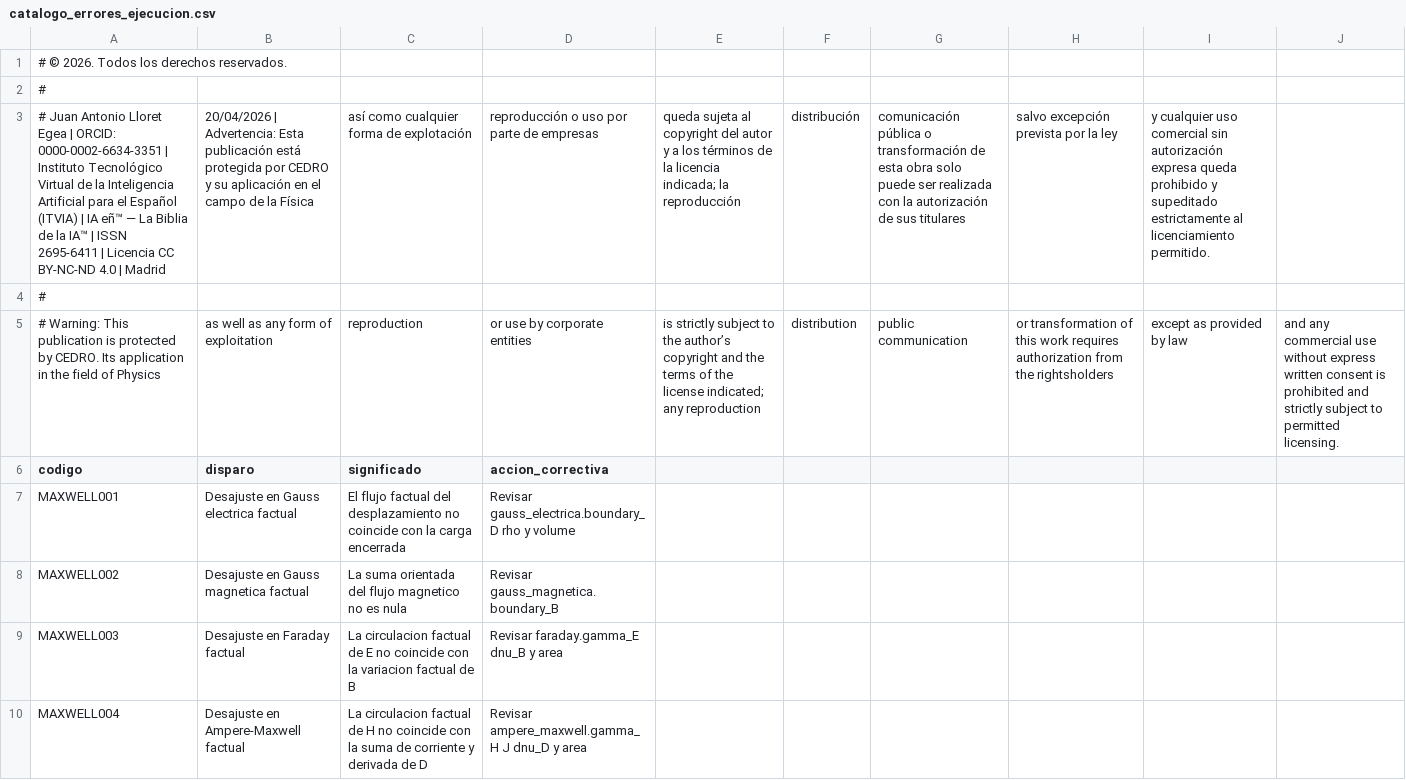
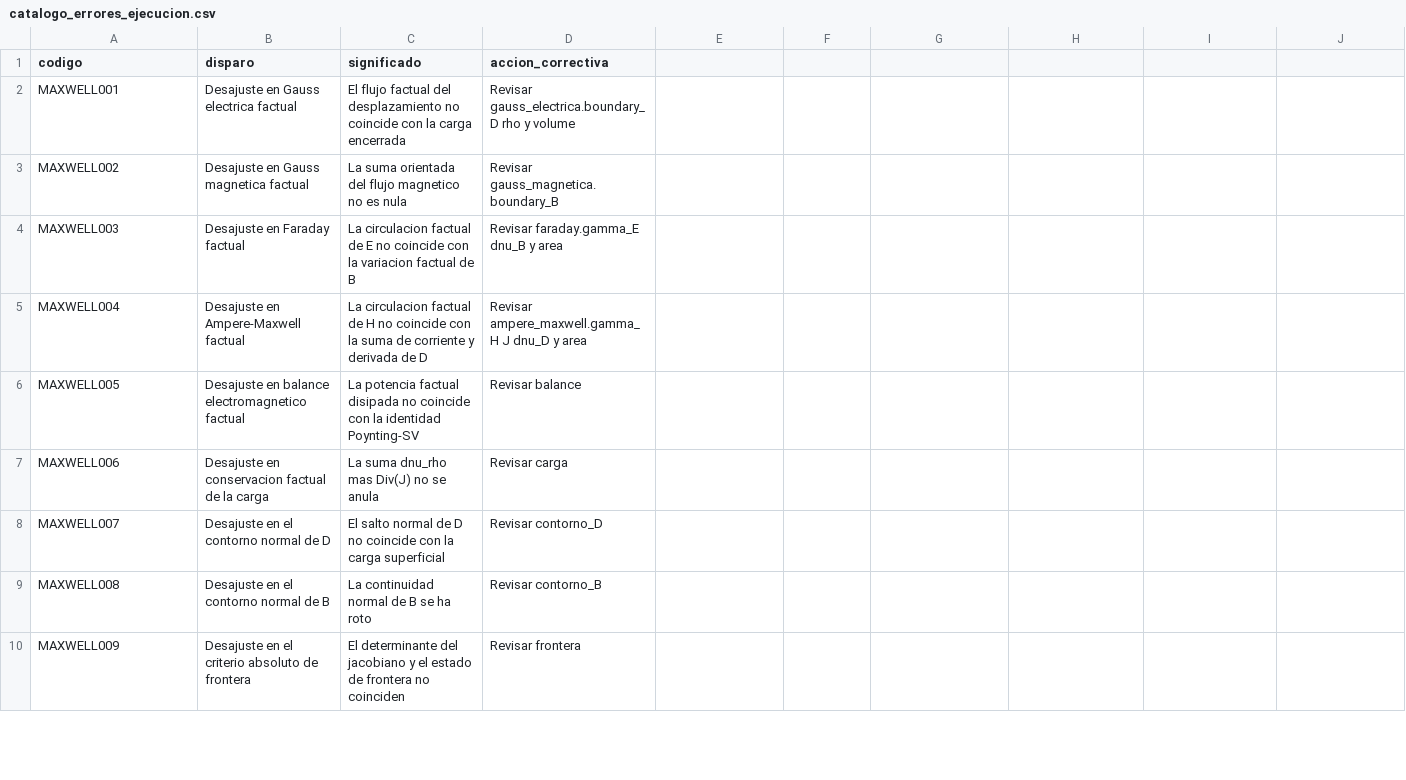
Before and after one commit to juantoniolloretegea/SV-matematica-semantica, a CSV file: documentos/adendas/matematica-fisica-factual-contemporanea-sv/ecuacion-factual-maxwell/errores/catalogo_errores_ejecucion.csv, drawn as a sheet; only a part is shown; the shorter side is filled out with more unchanged rows; the diff names each change by its address in the sheet, - before the commit and + after, or states it on an @@ line.

Commit message:
Ajuste necesario en filas

```diff
--- a/documentos/adendas/matematica-fisica-factual-contemporanea-sv/ecuacion-factual-maxwell/errores/catalogo_errores_ejecucion.csv
+++ b/documentos/adendas/matematica-fisica-factual-contemporanea-sv/ecuacion-factual-maxwell/errores/catalogo_errores_ejecucion.csv
-row 1: # © 2026. Todos los derechos reservados.
-row 2: #
-row 3: # Juan Antonio Lloret Egea | ORCID: 0000-0002-6634-3351 | Instituto Tecnológico Virtual de la Inteligencia Artificial para el Español (ITVIA) | IA eñ™ — La Biblia de la IA™ | ISSN 2695-6411 | Licencia CC BY-NC-ND 4.0 | Madrid | 20/04/2026 | Advertencia: Esta publicación está protegida por CEDRO y su aplicación en el campo de la Física | así como cualquier forma de explotación | reproducción o uso por parte de empresas | queda sujeta al copyright del autor y a los términos de la licencia indicada; la reproducción | distribución | comunicación pública o transformación de esta obra solo puede ser realizada con la autorización de sus titulares | salvo excepción prevista por la ley | y cualquier uso comercial sin autorización expresa queda prohibido y supeditado estrictamente al licenciamiento permitido.
-row 4: #
-row 5: # Warning: This publication is protected by CEDRO. Its application in the field of Physics | as well as any form of exploitation | reproduction | or use by corporate entities | is strictly subject to the author’s copyright and the terms of the license indicated; any reproduction | distribution | public communication | or transformation of this work requires authorization from the rightsholders | except as provided by law | and any commercial use without express written consent is prohibited and strictly subject to permitted licensing.
```
